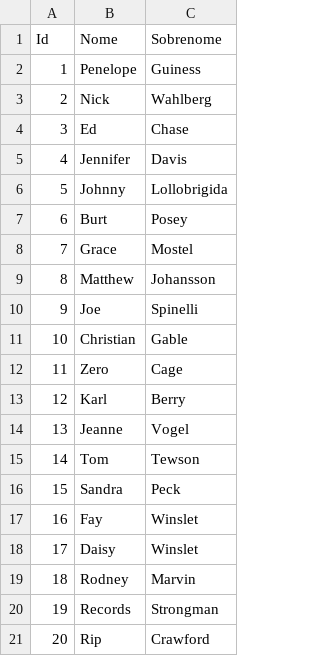
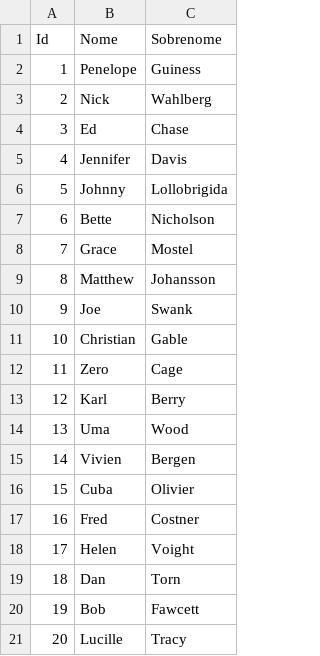
Before and after one commit to Dudax007/poo, a CSV file: assignments/07-exams/2026.1-2-actor-export/submissions/maria-eduarda/actors.csv, drawn as a sheet.

Commit message:
Implementar ActorExport e ActorExportApp

```diff
--- a/assignments/07-exams/2026.1-2-actor-export/submissions/maria-eduarda/actors.csv
+++ b/assignments/07-exams/2026.1-2-actor-export/submissions/maria-eduarda/actors.csv
@@ -6,6 +6,6 @@ Id,Nome,Sobrenome
 5,Johnny,Lollobrigida
-6,Burt,Posey
+6,Bette,Nicholson
 7,Grace,Mostel
 8,Matthew,Johansson
-9,Joe,Spinelli
+9,Joe,Swank
 10,Christian,Gable
@@ -13,9 +13,9 @@ Id,Nome,Sobrenome
 12,Karl,Berry
-13,Jeanne,Vogel
-14,Tom,Tewson
-15,Sandra,Peck
-16,Fay,Winslet
-17,Daisy,Winslet
-18,Rodney,Marvin
-19,Records,Strongman
-20,Rip,Crawford
+13,Uma,Wood
+14,Vivien,Bergen
+15,Cuba,Olivier
+16,Fred,Costner
+17,Helen,Voight
+18,Dan,Torn
+19,Bob,Fawcett
+20,Lucille,Tracy
```
Also changed, not shown: 2 other files.
